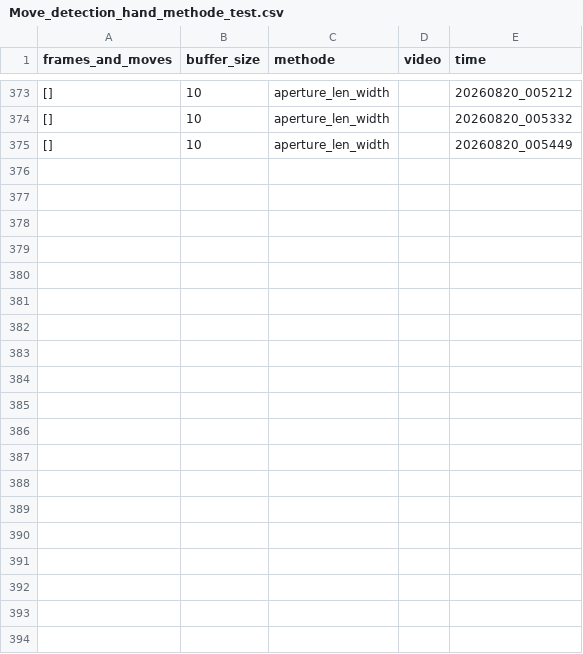
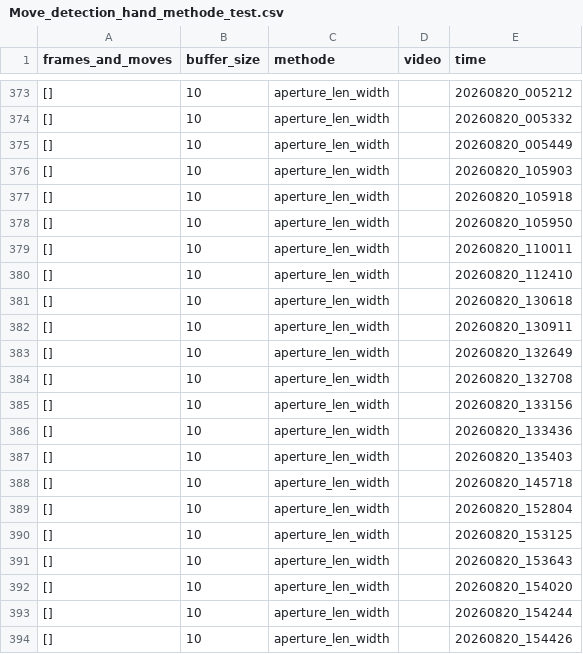
Before and after one commit to Eulelarve/Masterarbeit, a CSV file: python-code/Move_detection_hand_methode_test.csv, drawn as a sheet; only a part is shown, gaps mark what is left out; the diff covers the shown part only.

```diff
--- a/python-code/Move_detection_hand_methode_test.csv
+++ b/python-code/Move_detection_hand_methode_test.csv
@@ -375 +375,20 @@ frames_and_moves,buffer_size,methode,video,time
 [],10,aperture_len_width,,20260820_005449
+[],10,aperture_len_width,,20260820_105903
+[],10,aperture_len_width,,20260820_105918
+[],10,aperture_len_width,,20260820_105950
+[],10,aperture_len_width,,20260820_110011
+[],10,aperture_len_width,,20260820_112410
+[],10,aperture_len_width,,20260820_130618
+[],10,aperture_len_width,,20260820_130911
+[],10,aperture_len_width,,20260820_132649
+[],10,aperture_len_width,,20260820_132708
+[],10,aperture_len_width,,20260820_133156
+[],10,aperture_len_width,,20260820_133436
+[],10,aperture_len_width,,20260820_135403
+[],10,aperture_len_width,,20260820_145718
+[],10,aperture_len_width,,20260820_152804
+[],10,aperture_len_width,,20260820_153125
+[],10,aperture_len_width,,20260820_153643
+[],10,aperture_len_width,,20260820_154020
+[],10,aperture_len_width,,20260820_154244
+[],10,aperture_len_width,,20260820_154426
```
Also changed, not shown: 13 added rows elsewhere in this file, python-code/HAND_detektionmethod_TEST.csv, 13 other files.
